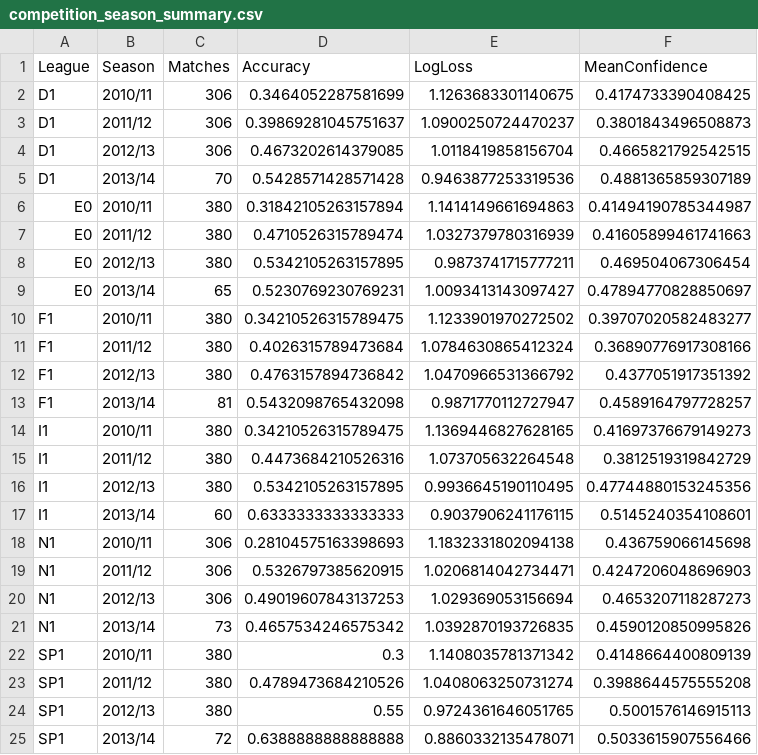
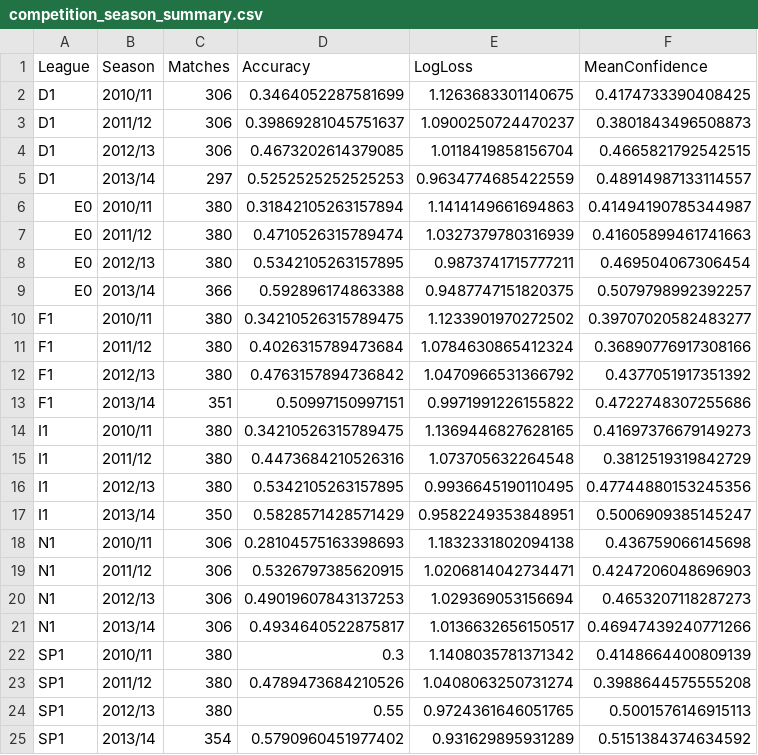
Before and after one commit to sasasotaro1202-star/soccer, a CSV file: competition_season_summary.csv, drawn as a sheet.

```diff
--- a/competition_season_summary.csv
+++ b/competition_season_summary.csv
@@ -4,3 +4,3 @@ D1,2011/12,306,0.39869281045751637,1.0900250724470237,0.3801843496508873
 D1,2012/13,306,0.4673202614379085,1.0118419858156704,0.4665821792542515
-D1,2013/14,70,0.5428571428571428,0.9463877253319536,0.4881365859307189
+D1,2013/14,297,0.5252525252525253,0.9634774685422559,0.48914987133114557
 E0,2010/11,380,0.31842105263157894,1.1414149661694863,0.41494190785344987
@@ -8,3 +8,3 @@ E0,2011/12,380,0.4710526315789474,1.0327379780316939,0.41605899461741663
 E0,2012/13,380,0.5342105263157895,0.9873741715777211,0.469504067306454
-E0,2013/14,65,0.5230769230769231,1.0093413143097427,0.47894770828850697
+E0,2013/14,366,0.592896174863388,0.9487747151820375,0.5079798992392257
 F1,2010/11,380,0.34210526315789475,1.1233901970272502,0.39707020582483277
@@ -12,3 +12,3 @@ F1,2011/12,380,0.4026315789473684,1.0784630865412324,0.36890776917308166
 F1,2012/13,380,0.4763157894736842,1.0470966531366792,0.4377051917351392
-F1,2013/14,81,0.5432098765432098,0.9871770112727947,0.4589164797728257
+F1,2013/14,351,0.50997150997151,0.9971991226155822,0.4722748307255686
 I1,2010/11,380,0.34210526315789475,1.1369446827628165,0.41697376679149273
@@ -16,3 +16,3 @@ I1,2011/12,380,0.4473684210526316,1.073705632264548,0.3812519319842729
 I1,2012/13,380,0.5342105263157895,0.9936645190110495,0.47744880153245356
-I1,2013/14,60,0.6333333333333333,0.9037906241176115,0.5145240354108601
+I1,2013/14,350,0.5828571428571429,0.9582249353848951,0.5006909385145247
 N1,2010/11,306,0.28104575163398693,1.1832331802094138,0.436759066145698
@@ -20,3 +20,3 @@ N1,2011/12,306,0.5326797385620915,1.0206814042734471,0.4247206048696903
 N1,2012/13,306,0.49019607843137253,1.029369053156694,0.4653207118287273
-N1,2013/14,73,0.4657534246575342,1.0392870193726835,0.4590120850995826
+N1,2013/14,306,0.4934640522875817,1.0136632656150517,0.46947439240771266
 SP1,2010/11,380,0.3,1.1408035781371342,0.4148664400809139
@@ -24,2 +24,2 @@ SP1,2011/12,380,0.4789473684210526,1.0408063250731274,0.3988644575555208
 SP1,2012/13,380,0.55,0.9724361646051765,0.5001576146915113
-SP1,2013/14,72,0.6388888888888888,0.8860332135478071,0.5033615907556466
+SP1,2013/14,354,0.5790960451977402,0.931629895931289,0.5151384374634592
```
Also changed, not shown: confidence_summary.csv, feature_importance.csv, 7 other files.
